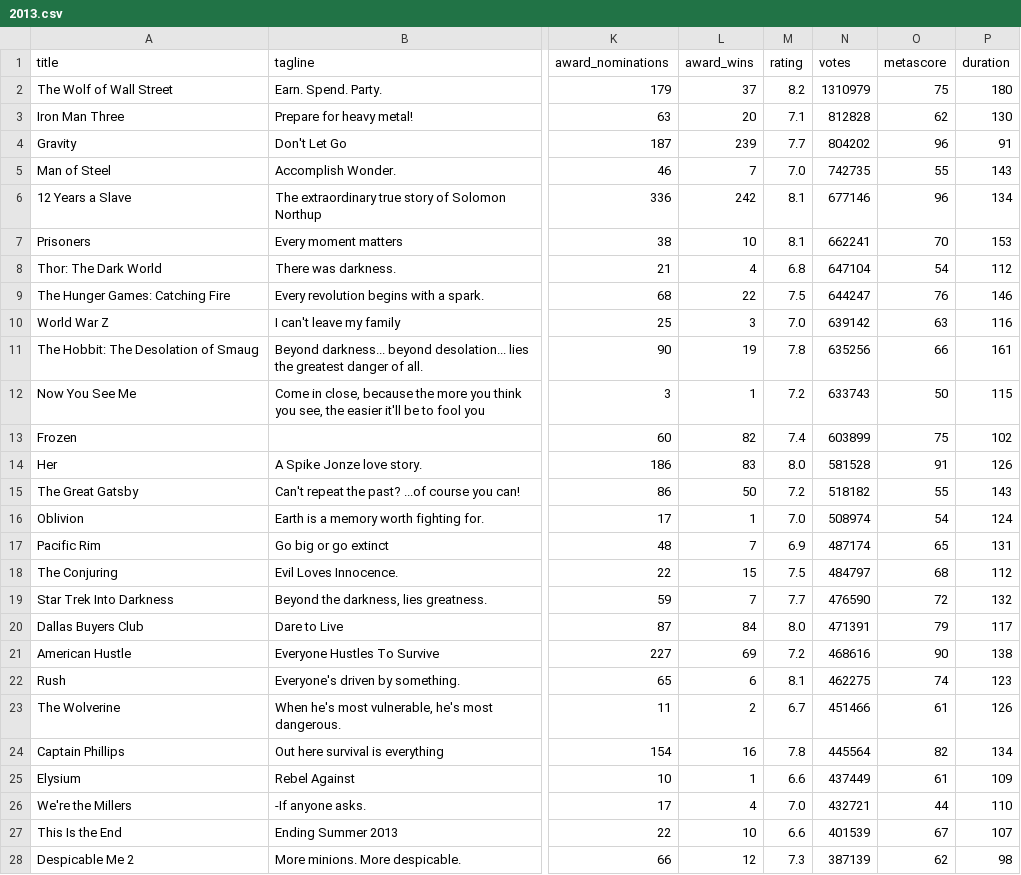
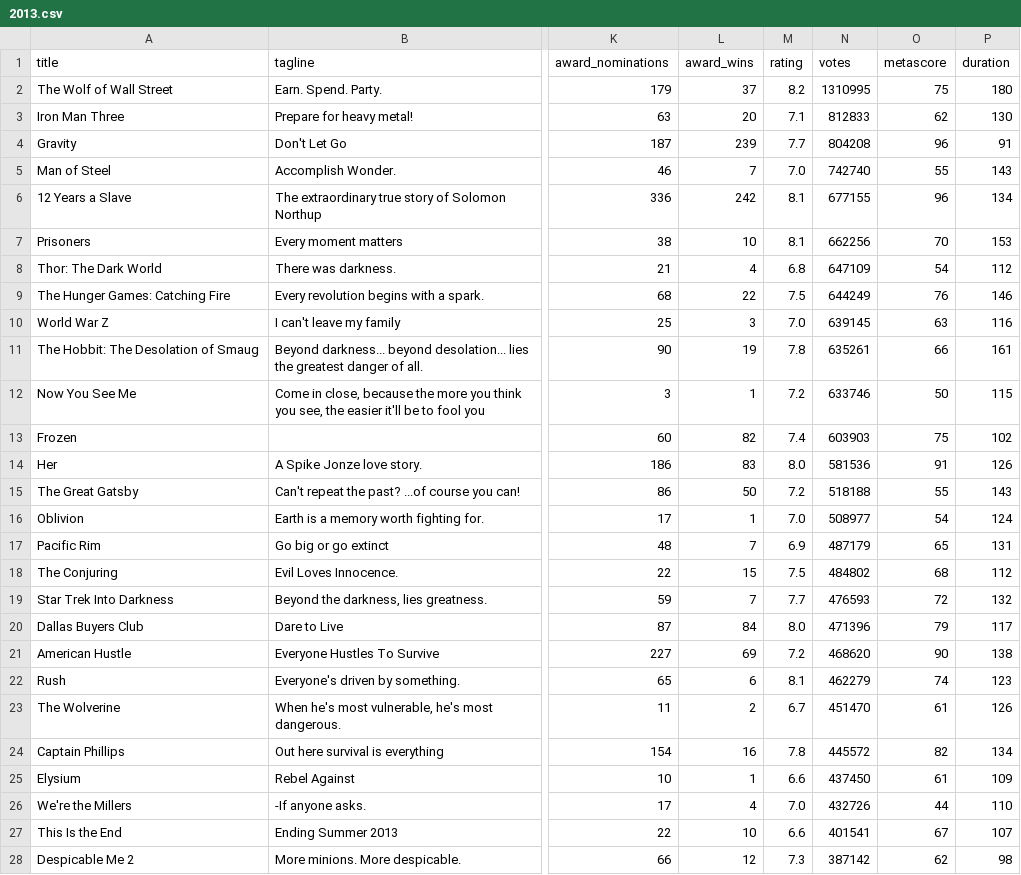
Before and after one commit to hemanthakumar97/IMDB_WebScrapping, a CSV file: Results/2013.csv, drawn as a sheet; only a part is shown, gaps mark what is left out; the diff covers the shown part only; the diff names each change by its address in the sheet, - before the commit and + after, or states it on an @@ line.

```diff
--- a/Results/2013.csv
+++ b/Results/2013.csv
-N2 (votes): 1310979
+N2 (votes): 1310995
-N3 (votes): 812828
+N3 (votes): 812833
-N4 (votes): 804202
+N4 (votes): 804208
-N5 (votes): 742735
+N5 (votes): 742740
-N6 (votes): 677146
+N6 (votes): 677155
-N7 (votes): 662241
+N7 (votes): 662256
-N8 (votes): 647104
+N8 (votes): 647109
-N9 (votes): 644247
+N9 (votes): 644249
-N10 (votes): 639142
+N10 (votes): 639145
-N11 (votes): 635256
+N11 (votes): 635261
-N12 (votes): 633743
+N12 (votes): 633746
-N13 (votes): 603899
+N13 (votes): 603903
-N14 (votes): 581528
+N14 (votes): 581536
-N15 (votes): 518182
+N15 (votes): 518188
-N16 (votes): 508974
+N16 (votes): 508977
-N17 (votes): 487174
+N17 (votes): 487179
-N18 (votes): 484797
+N18 (votes): 484802
-N19 (votes): 476590
+N19 (votes): 476593
-N20 (votes): 471391
+N20 (votes): 471396
-N21 (votes): 468616
+N21 (votes): 468620
-N22 (votes): 462275
+N22 (votes): 462279
-N23 (votes): 451466
+N23 (votes): 451470
-N24 (votes): 445564
+N24 (votes): 445572
-N25 (votes): 437449
+N25 (votes): 437450
-N26 (votes): 432721
+N26 (votes): 432726
-N27 (votes): 401539
+N27 (votes): 401541
-N28 (votes): 387139
+N28 (votes): 387142
```
Also changed, not shown: 55 edited cells elsewhere in this file, Results/2011.csv, Results/2012.csv, 12 other files.
